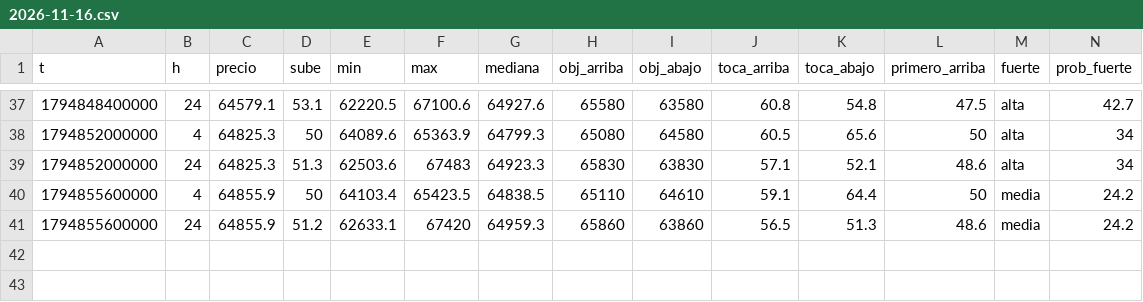
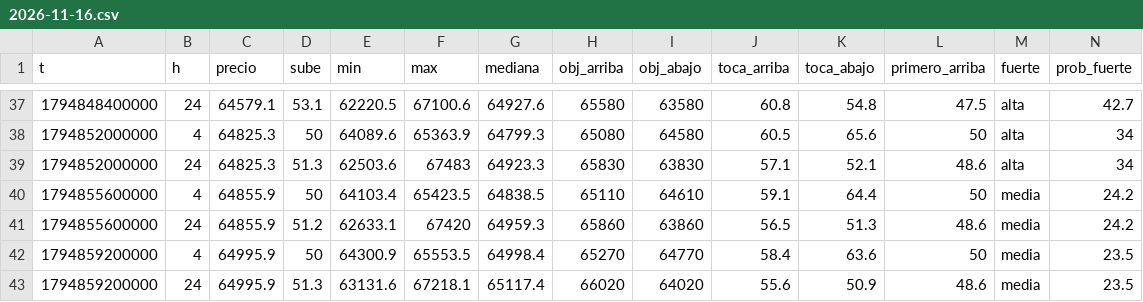
Before and after one commit to DiegoAdrian97/BTCAnalyzer, a CSV file: historial/BTC/1h/2026-11-16.csv, drawn as a sheet; only a part is shown, gaps mark what is left out; rows hold the shown columns only; the diff names each change by its address in the sheet, - before the commit and + after, or states it on an @@ line.

```diff
--- a/historial/BTC/1h/2026-11-16.csv
+++ b/historial/BTC/1h/2026-11-16.csv
+row 42: 1794859200000 | 4 | 64995.9 | 50 | 64300.9 | 65553.5 | 64998.4 | 65270 | 64770 | 58.4 | 63.6 | 50 | media | 23.5
+row 43: 1794859200000 | 24 | 64995.9 | 51.3 | 63131.6 | 67218.1 | 65117.4 | 66020 | 64020 | 55.6 | 50.9 | 48.6 | media | 23.5
```
Also changed, not shown: historial/BTC/15m/2026-11-16.csv, historial/BTC/30m/2026-11-16.csv, 3 other files.
